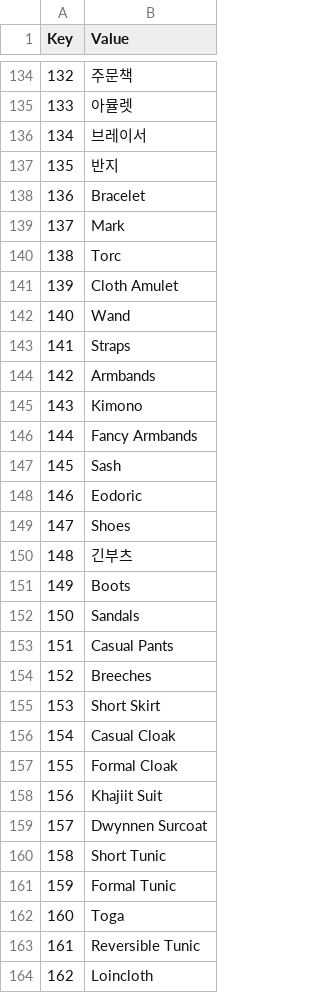
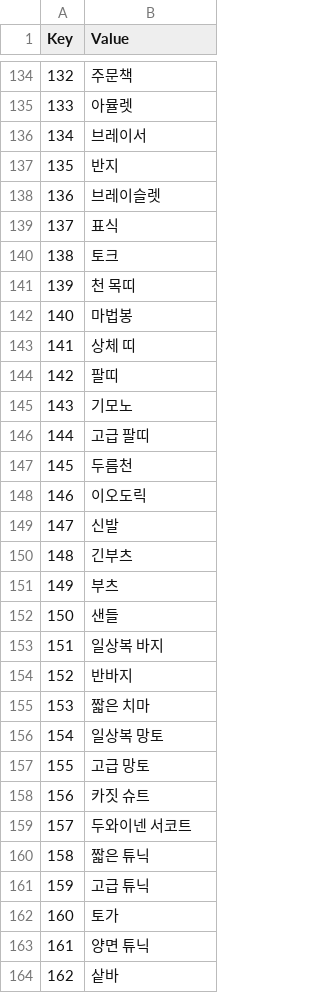
Before and after one commit to wooddoll/dfu_kr, a CSV file: text/Internal_Items.csv, drawn as a sheet; only a part is shown, gaps mark what is left out; the diff covers the shown part only.

```diff
--- a/text/Internal_Items.csv
+++ b/text/Internal_Items.csv
@@ -137,28 +137,28 @@ Key,Value
 135,반지
-136,Bracelet
-137,Mark
-138,Torc
-139,Cloth Amulet
-140,Wand
-141,Straps
-142,Armbands
-143,Kimono
-144,Fancy Armbands
-145,Sash
-146,Eodoric
-147,Shoes
+136,브레이슬렛
+137,표식
+138,토크
+139,천 목띠
+140,마법봉
+141,상체 띠
+142,팔띠
+143,기모노
+144,고급 팔띠
+145,두름천
+146,이오도릭
+147,신발
 148,긴부츠
-149,Boots
-150,Sandals
-151,Casual Pants
-152,Breeches
-153,Short Skirt
-154,Casual Cloak
-155,Formal Cloak
-156,Khajiit Suit
-157,Dwynnen Surcoat
-158,Short Tunic
-159,Formal Tunic
-160,Toga
-161,Reversible Tunic
-162,Loincloth
+149,부츠
+150,샌들
+151,일상복 바지
+152,반바지
+153,짧은 치마
+154,일상복 망토
+155,고급 망토
+156,카짓 슈트
+157,두와이넨 서코트
+158,짧은 튜닉
+159,고급 튜닉
+160,토가
+161,양면 튜닉
+162,샅바
```
Also changed, not shown: 85 edited cells elsewhere in this file.
